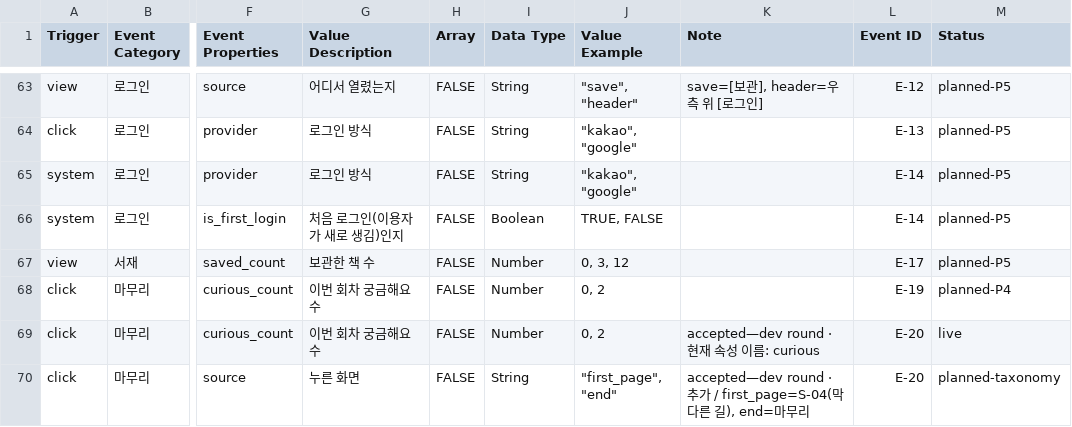
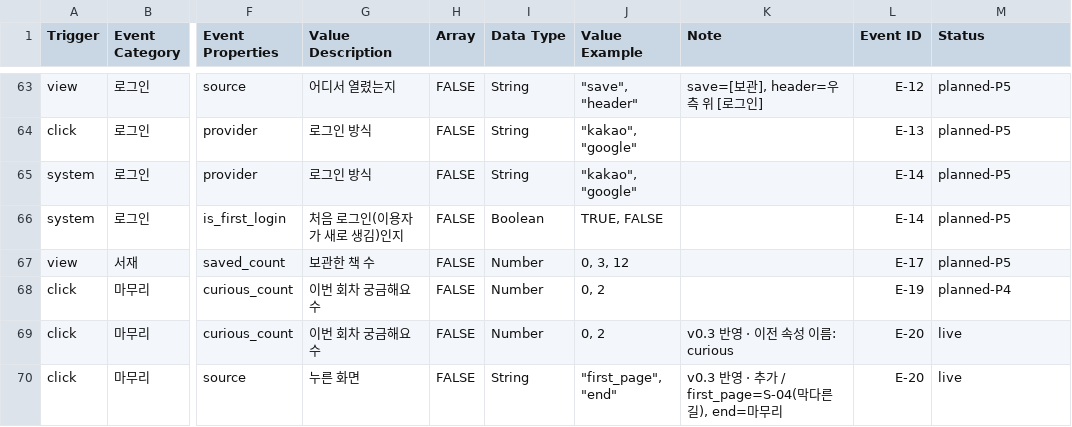
Before and after one commit to JunheePark0224/galpi, a CSV file: docs/taxonomy.csv, drawn as a sheet; only a part is shown, gaps mark what is left out; the diff covers the shown part only; the diff names each change by its address in the sheet, - before the commit and + after, or states it on an @@ line.

```diff
--- a/docs/taxonomy.csv
+++ b/docs/taxonomy.csv
-K69 (Note): accepted—dev round · 현재 속성 이름: curious
+K69 (Note): v0.3 반영 · 이전 속성 이름: curious
-K70 (Note): accepted—dev round · 추…
+K70 (Note): v0.3 반영 · 추…
-M70 (Status): planned-taxonomy
+M70 (Status): live
```
Also changed, not shown: 43 edited cells elsewhere in this file, 7 other files.
